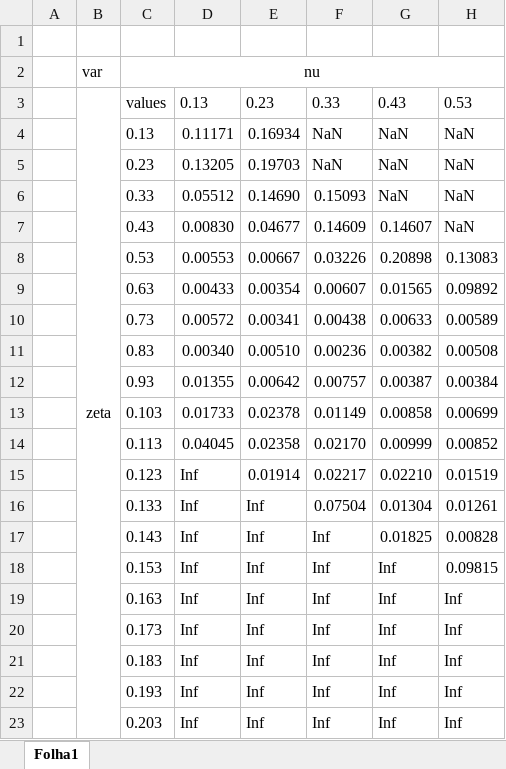
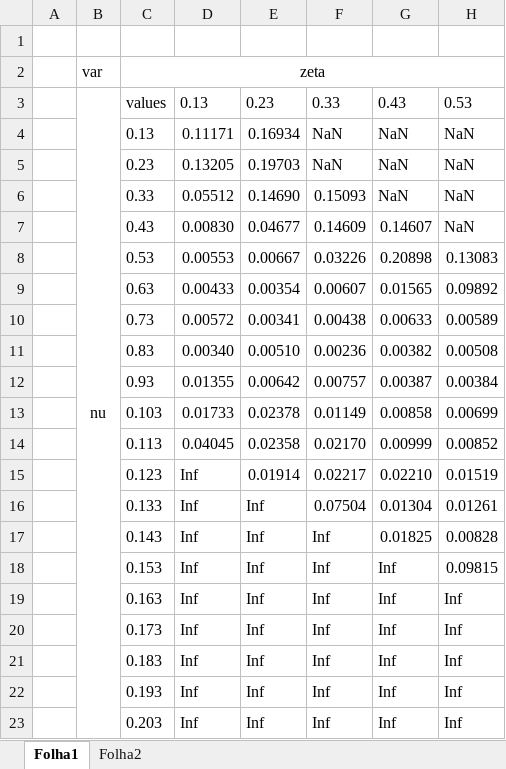
Before and after one commit to rodrigof21/Thesis, an Excel workbook: files/Model2_RMS.xlsx, sheet Folha1, drawn as a sheet; only a part is shown; values as stored, in another font and other column widths than the file's, no borders; the diff names each change by its address in the sheet, - before the commit and + after, or states it on an @@ line.

```diff
--- a/files/Model2_RMS.xlsx (sheet Folha1)
+++ b/files/Model2_RMS.xlsx (sheet Folha1)
+sheet tab: Folha2
-C2: nu
+C2: zeta
-B3: zeta
+B3: nu
```
Also changed, not shown: 14 other files.
